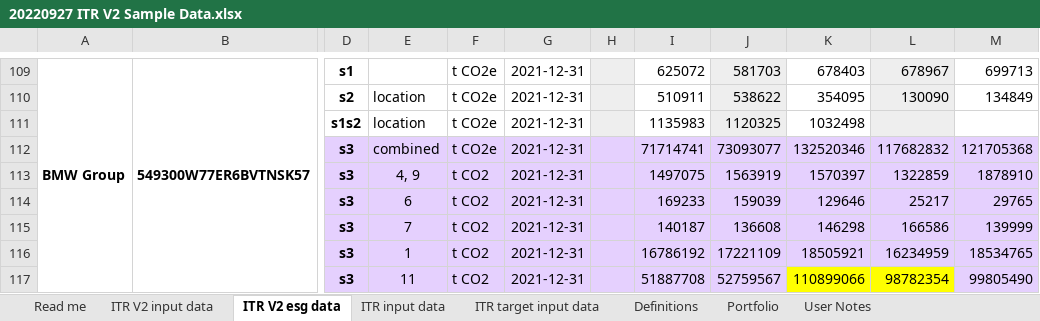
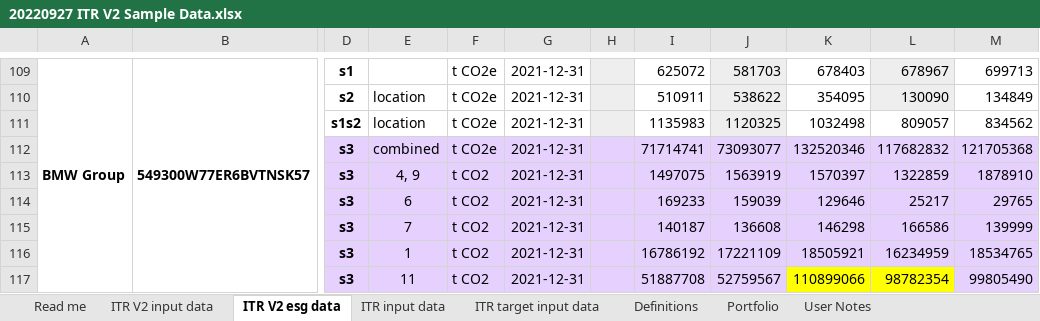
Before and after one commit to os-climate/ITR, an Excel workbook: examples/data/20220927 ITR V2 Sample Data.xlsx, sheet ITR V2 esg data, drawn as a sheet; only a part is shown, gaps mark what is left out; values as stored, in another font and other column widths than the file's, no borders; the diff names each change by its address in the sheet, - before the commit and + after, or states it on an @@ line.

```diff
--- a/examples/data/20220927 ITR V2 Sample Data.xlsx (sheet ITR V2 esg data)
+++ b/examples/data/20220927 ITR V2 Sample Data.xlsx (sheet ITR V2 esg data)
-L111: (empty)
+L111: 809057
-L111 fill: #EEEEEE
+L111 fill: none
-M111: (empty)
+M111: 834562
```
Also changed, not shown: sheet Portfolio, 7 other files.
